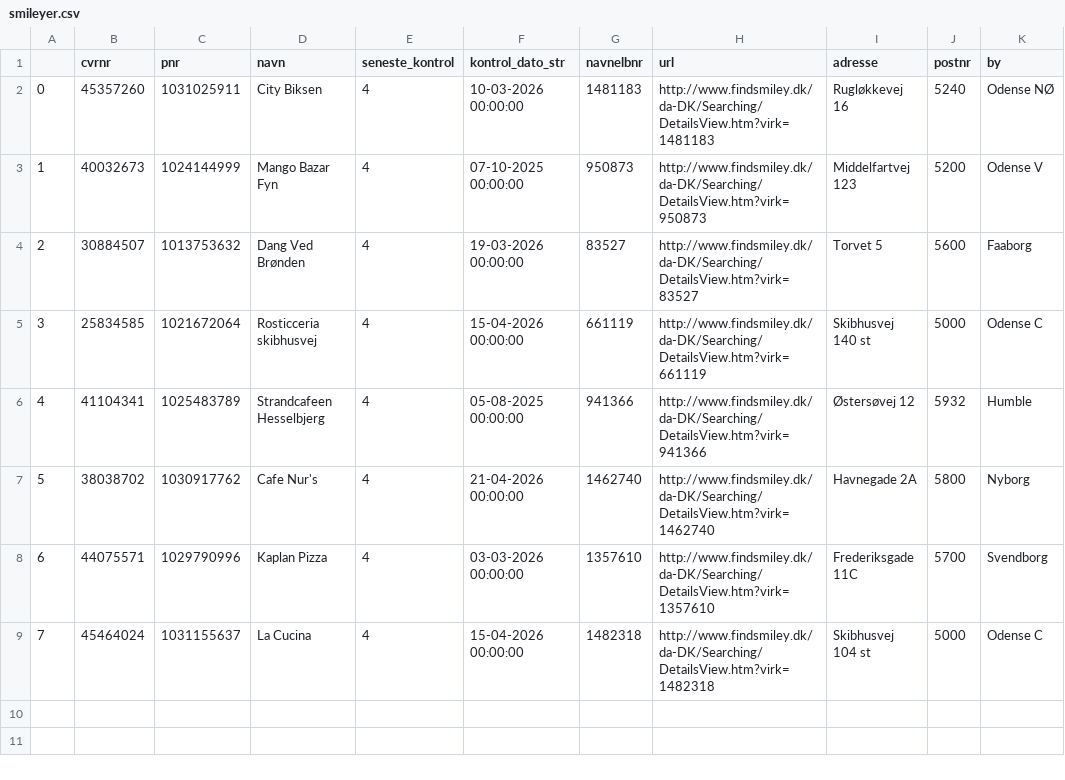
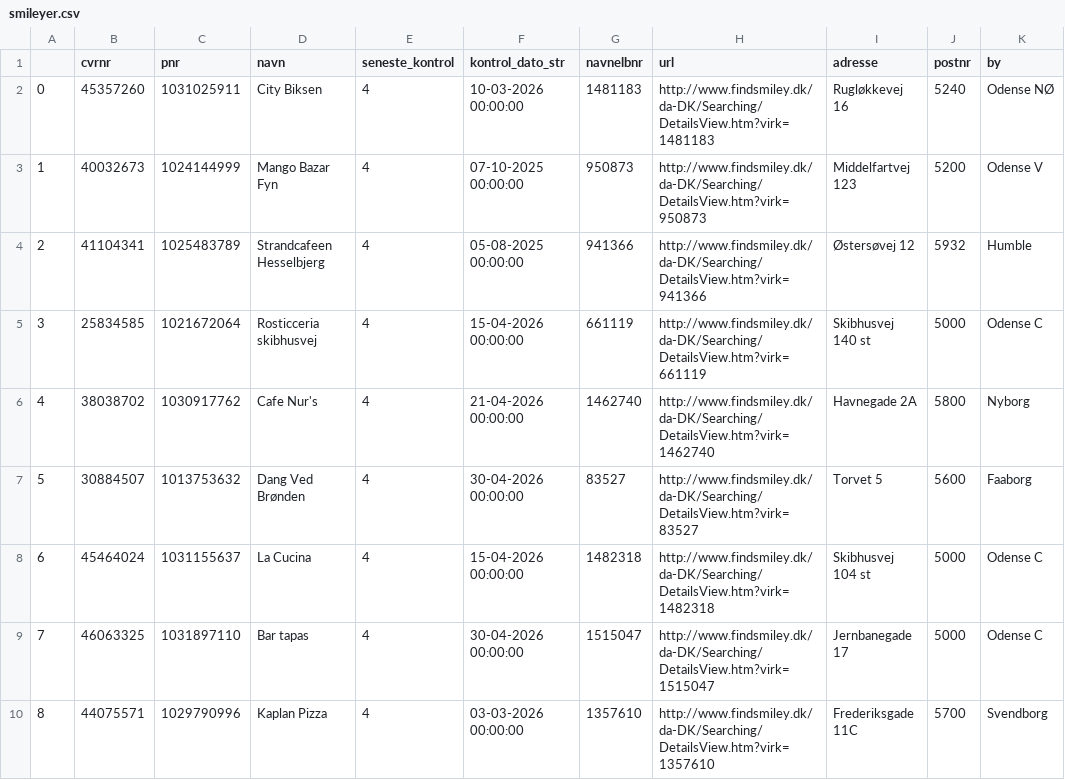
Before and after one commit to TV2-Fyn/scraping-af-foedevarestyrelsens-smileyordning, a CSV file: csv/smileyer.csv, drawn as a sheet; removed rows and columns are numbered as before the commit, all else as after; the diff names each change by its address in the sheet, - before the commit and + after, or states it on an @@ line.

```diff
--- a/csv/smileyer.csv
+++ b/csv/smileyer.csv
-row 4: 2 | 30884507 | 1013753632 | Dang Ved Brønden | 4 | 19-03-2026 00:00:00 | 83527 | http://www.findsmiley.dk/da-DK/Searching/DetailsView.htm?virk=83527 | Torvet 5 | 5600 | Faaborg
@@ row 6 moved to row 4: 2 @@
@@ column A renumbered between rows 6 and 10 @@
+row 7: 5 | 30884507 | 1013753632 | Dang Ved Brønden | 4 | 30-04-2026 00:00:00 | 83527 | http://www.findsmiley.dk/da-DK/Searching/DetailsView.htm?virk=83527 | Torvet 5 | 5600 | Faaborg
@@ row 9 moved to row 8: 6 @@
+row 9: 7 | 46063325 | 1031897110 | Bar tapas | 4 | 30-04-2026 00:00:00 | 1515047 | http://www.findsmiley.dk/da-DK/Searching/DetailsView.htm?virk=1515047 | Jernbanegade 17 | 5000 | Odense C
```
